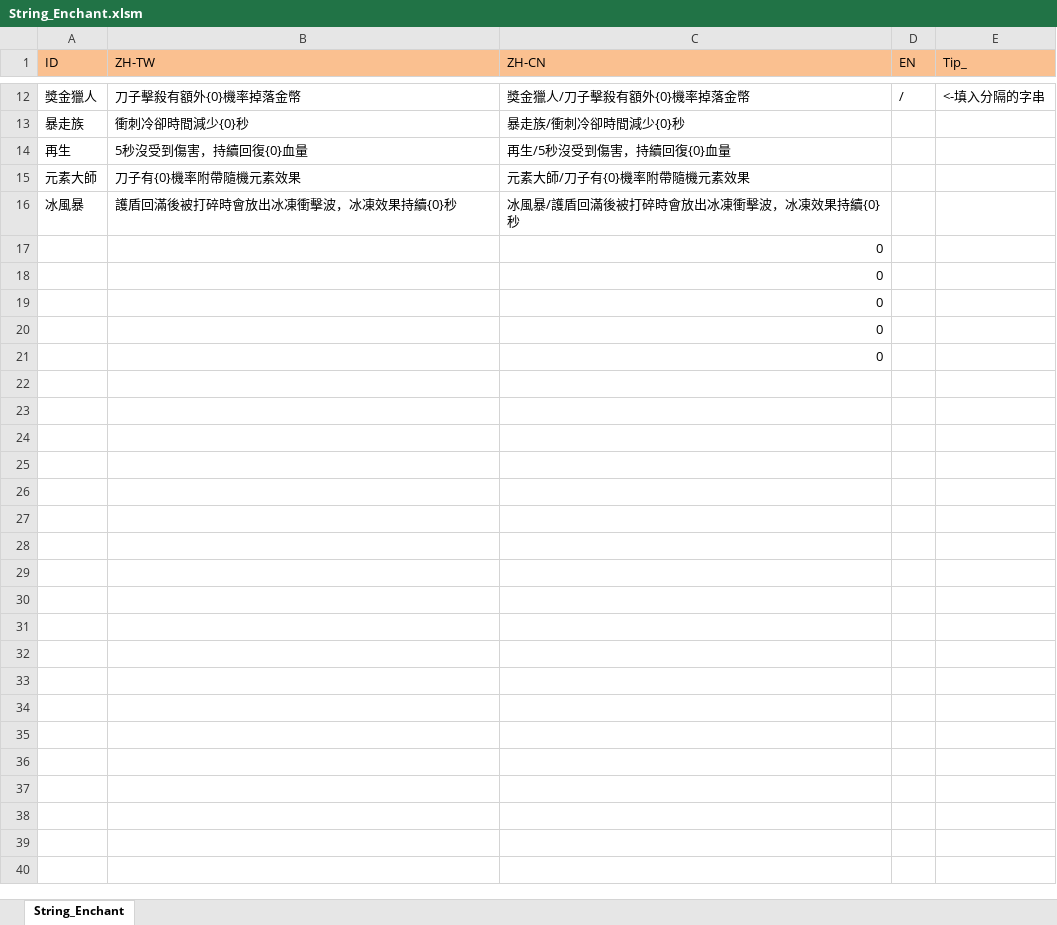
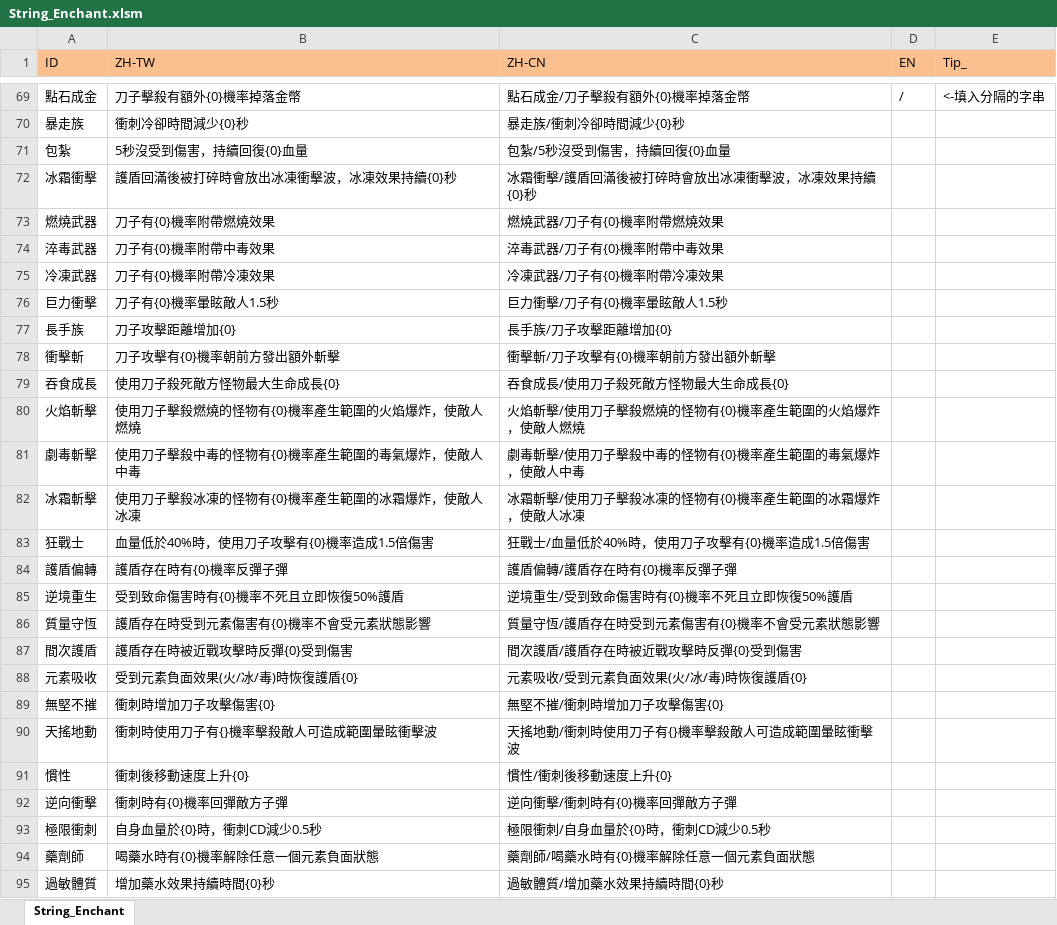
Before and after one commit to scozirge/30sHero, an Excel workbook: 30SecHero/Designer/String_Enchant.xlsm, sheet String_Enchant, drawn as a sheet; only a part is shown, gaps mark what is left out; values as stored, in another font and other column widths than the file's, no borders; removed rows and columns are numbered as before the commit, all else as after; the diff covers the shown part only; the diff names each change by its address in the sheet, - before the commit and + after, or states it on an @@ line.

```diff
--- a/30SecHero/Designer/String_Enchant.xlsm (sheet String_Enchant)
+++ b/30SecHero/Designer/String_Enchant.xlsm (sheet String_Enchant)
@@ column A (ID) renumbered between rows 6 and 72 @@
-C69 (ZH-CN): 獎金獵人/刀子擊殺有額外{0}機率掉落金幣
+C69 (ZH-CN): 點石成金/刀子擊殺有額外{0}機率掉落金幣
-C71 (ZH-CN): 再生/5秒沒受到傷害，持續回復{0}血量
+C71 (ZH-CN): 包紮/5秒沒受到傷害，持續回復{0}血量
-row 15: 元素大師 | 刀子有{0}機率附帶隨機元素效果 | 元素大師/刀子有{0}機率附帶隨機元素效果
-C72 (ZH-CN): 冰風暴/護盾回滿後被打碎時會放出冰凍衝擊波，冰凍效果持續{0}秒
+C72 (ZH-CN): 冰霜衝擊/護盾回滿後被打碎時會放出冰凍衝擊波，冰凍效果持續{0}秒
-row 17:  |  | 0
-row 18:  |  | 0
-row 19:  |  | 0
-row 20:  |  | 0
-row 21:  |  | 0
+row 73: 燃燒武器 | 刀子有{0}機率附帶燃燒效果 | 燃燒武器/刀子有{0}機率附帶燃燒效果
+row 74: 淬毒武器 | 刀子有{0}機率附帶中毒效果 | 淬毒武器/刀子有{0}機率附帶中毒效果
+row 75: 冷凍武器 | 刀子有{0}機率附帶冷凍效果 | 冷凍武器/刀子有{0}機率附帶冷凍效果
+row 76: 巨力衝擊 | 刀子有{0}機率暈眩敵人1.5秒 | 巨力衝擊/刀子有{0}機率暈眩敵人1.5秒
+row 77: 長手族 | 刀子攻擊距離增加{0} | 長手族/刀子攻擊距離增加{0}
+row 78: 衝擊斬 | 刀子攻擊有{0}機率朝前方發出額外斬擊 | 衝擊斬/刀子攻擊有{0}機率朝前方發出額外斬擊
+row 79: 吞食成長 | 使用刀子殺死敵方怪物最大生命成長{0} | 吞食成長/使用刀子殺死敵方怪物最大生命成長{0}
+row 80: 火焰斬擊 | 使用刀子擊殺燃燒的怪物有{0}機率產生範圍的火焰爆炸，使敵人燃燒 | 火焰斬擊/使用刀子擊殺燃燒的怪物有{0}機率產生範圍的火焰爆炸，使敵人燃燒
+row 81: 劇毒斬擊 | 使用刀子擊殺中毒的怪物有{0}機率產生範圍的毒氣爆炸，使敵人中毒 | 劇毒斬擊/使用刀子擊殺中毒的怪物有{0}機率產生範圍的毒氣爆炸，使敵人中毒
+row 82: 冰霜斬擊 | 使用刀子擊殺冰凍的怪物有{0}機率產生範圍的冰霜爆炸，使敵人冰凍 | 冰霜斬擊/使用刀子擊殺冰凍的怪物有{0}機率產生範圍的冰霜爆炸，使敵人冰凍
+row 83: 狂戰士 | 血量低於40%時，使用刀子攻擊有{0}機率造成1.5倍傷害 | 狂戰士/血量低於40%時，使用刀子攻擊有{0}機率造成1.5倍傷害
+row 84: 護盾偏轉 | 護盾存在時有{0}機率反彈子彈 | 護盾偏轉/護盾存在時有{0}機率反彈子彈
+row 85: 逆境重生 | 受到致命傷害時有{0}機率不死且立即恢復50%護盾 | 逆境重生/受到致命傷害時有{0}機率不死且立即恢復50%護盾
+row 86: 質量守恆 | 護盾存在時受到元素傷害有{0}機率不會受元素狀態影響 | 質量守恆/護盾存在時受到元素傷害有{0}機率不會受元素狀態影響
+row 87: 間次護盾 | 護盾存在時被近戰攻擊時反彈{0}受到傷害 | 間次護盾/護盾存在時被近戰攻擊時反彈{0}受到傷害
+row 88: 元素吸收 | 受到元素負面效果(火/冰/毒)時恢復護盾{0} | 元素吸收/受到元素負面效果(火/冰/毒)時恢復護盾{0}
+row 89: 無堅不摧 | 衝刺時增加刀子攻擊傷害{0} | 無堅不摧/衝刺時增加刀子攻擊傷害{0}
+row 90: 天搖地動 | 衝刺時使用刀子有{}機率擊殺敵人可造成範圍暈眩衝擊波 | 天搖地動/衝刺時使用刀子有{}機率擊殺敵人可造成範圍暈眩衝擊波
+row 91: 慣性 | 衝刺後移動速度上升{0} | 慣性/衝刺後移動速度上升{0}
+row 92: 逆向衝擊 | 衝刺時有{0}機率回彈敵方子彈 | 逆向衝擊/衝刺時有{0}機率回彈敵方子彈
+row 93: 極限衝刺 | 自身血量於{0}時，衝刺CD減少0.5秒 | 極限衝刺/自身血量於{0}時，衝刺CD減少0.5秒
+row 94: 藥劑師 | 喝藥水時有{0}機率解除任意一個元素負面狀態 | 藥劑師/喝藥水時有{0}機率解除任意一個元素負面狀態
+row 95: 過敏體質 | 增加藥水效果持續時間{0}秒 | 過敏體質/增加藥水效果持續時間{0}秒
```
Also changed, not shown: 92 added rows, 1 removed row and 9 edited cells elsewhere in this sheet, formulas that keep their value, 30SecHero/Designer/Strengthen.xlsm, 30SecHero/Designer/String_Strengthen.xlsm, 16 other files.
